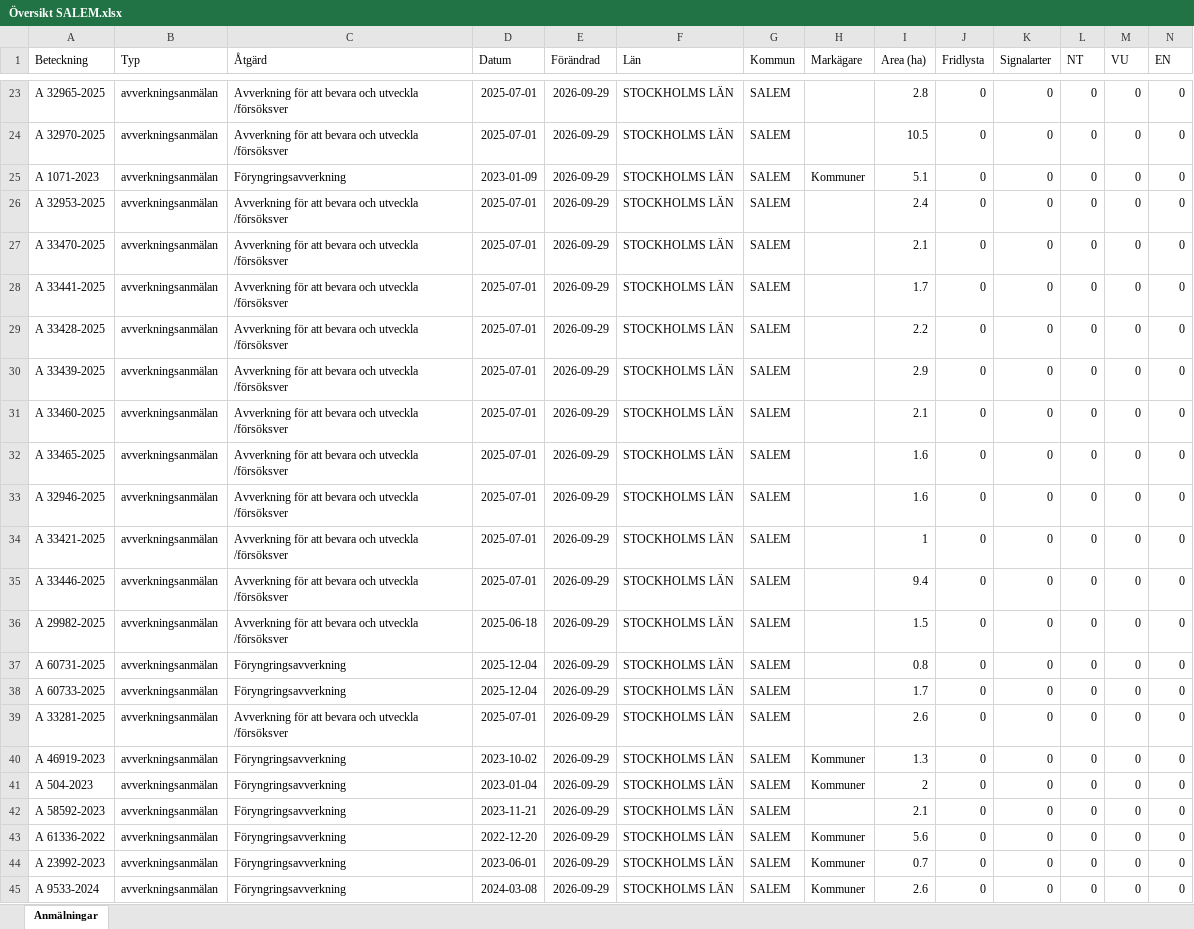
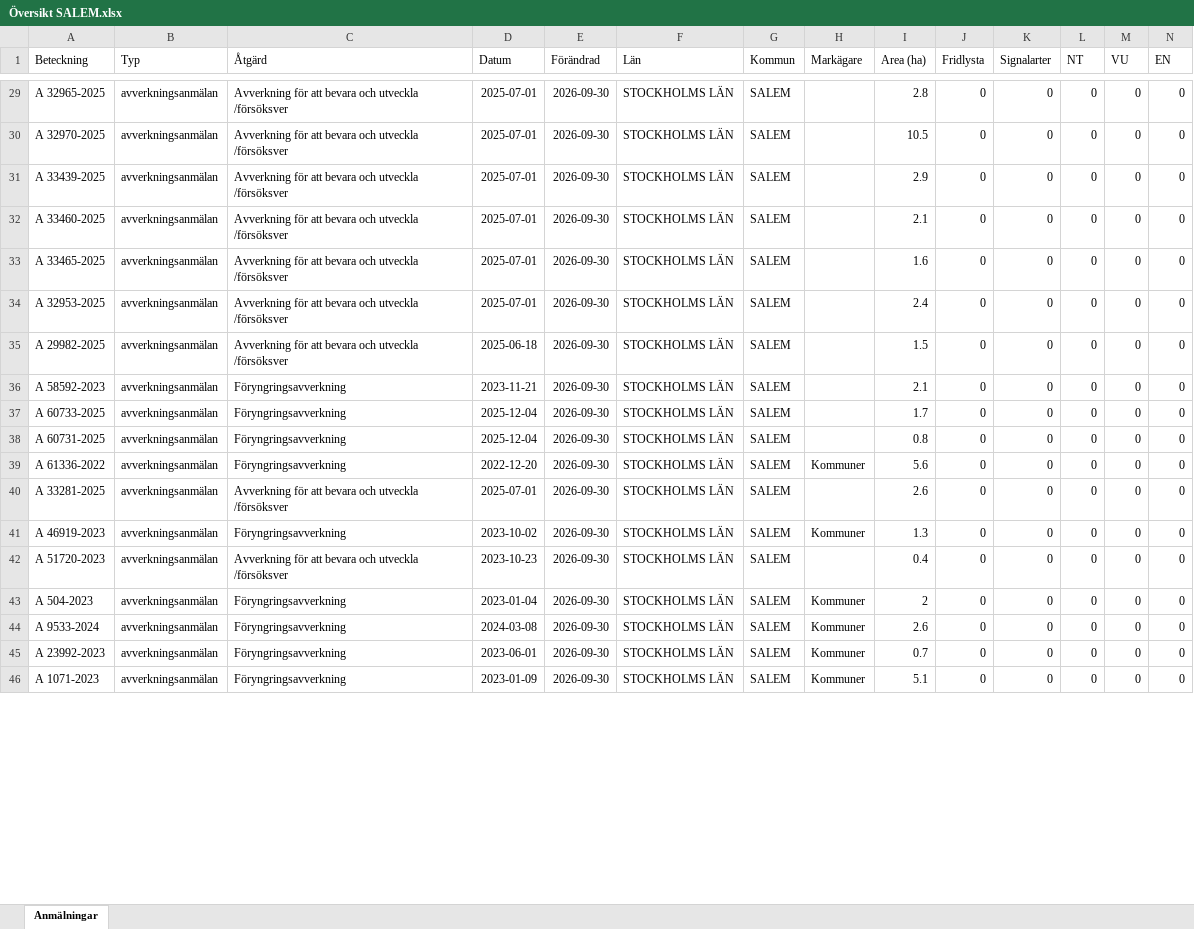
Before and after one commit to klasma/Logging_0128, an Excel workbook: Översikt SALEM.xlsx, sheet Anmälningar, drawn as a sheet; only a part is shown, gaps mark what is left out; values as stored, in another font and other column widths than the file's, no borders; removed rows and columns are numbered as before the commit, all else as after; rows hold the shown columns only; the diff covers the shown part only; the diff names each change by its address in the sheet, - before the commit and + after, or states it on an @@ line.

```diff
--- a/Översikt SALEM.xlsx (sheet Anmälningar)
+++ b/Översikt SALEM.xlsx (sheet Anmälningar)
-E29:E30 (Förändrad): 2026-09-29
+E29:E30 (Förändrad): 2026-09-30
-row 25: A 1071-2023 | avverkningsanmälan | Föryngringsavverkning | 2023-01-09 | 2026-09-29 | STOCKHOLMS LÄN | SALEM | Kommuner | 5.1 | 0 | 0 | 0 | 0 | 0
-row 26: A 32953-2025 | avverkningsanmälan | Avverkning för att bevara och utveckla /försöksver | 2025-07-01 | 2026-09-29 | STOCKHOLMS LÄN | SALEM |  | 2.4 | 0 | 0 | 0 | 0 | 0
-row 27: A 33470-2025 | avverkningsanmälan | Avverkning för att bevara och utveckla /försöksver | 2025-07-01 | 2026-09-29 | STOCKHOLMS LÄN | SALEM |  | 2.1 | 0 | 0 | 0 | 0 | 0
-row 28: A 33441-2025 | avverkningsanmälan | Avverkning för att bevara och utveckla /försöksver | 2025-07-01 | 2026-09-29 | STOCKHOLMS LÄN | SALEM |  | 1.7 | 0 | 0 | 0 | 0 | 0
-row 29: A 33428-2025 | avverkningsanmälan | Avverkning för att bevara och utveckla /försöksver | 2025-07-01 | 2026-09-29 | STOCKHOLMS LÄN | SALEM |  | 2.2 | 0 | 0 | 0 | 0 | 0
-E31:E41 (Förändrad): 2026-09-29
+E31:E41 (Förändrad): 2026-09-30
-A34 (Beteckning): A 32946-2025
+A34 (Beteckning): A 32953-2025
-I34 (Area (ha)): 1.6
+I34 (Area (ha)): 2.4
-A35 (Beteckning): A 33421-2025
+A35 (Beteckning): A 29982-2025
-D35 (Datum): 2025-07-01
+D35 (Datum): 2025-06-18
-I35 (Area (ha)): 1
+I35 (Area (ha)): 1.5
-A36 (Beteckning): A 33446-2025
+A36 (Beteckning): A 58592-2023
-C36:C37 (Åtgärd): Avverkning för att bevara och utveckla /försöksver
+C36:C37 (Åtgärd): Föryngringsavverkning
-D36 (Datum): 2025-07-01
+D36 (Datum): 2023-11-21
-I36 (Area (ha)): 9.4
+I36 (Area (ha)): 2.1
-A37 (Beteckning): A 29982-2025
+A37 (Beteckning): A 60733-2025
-D37 (Datum): 2025-06-18
+D37 (Datum): 2025-12-04
-I37 (Area (ha)): 1.5
+I37 (Area (ha)): 1.7
-A39 (Beteckning): A 60733-2025
+A39 (Beteckning): A 61336-2022
-D39 (Datum): 2025-12-04
+D39 (Datum): 2022-12-20
-H39 (Markägare): (empty)
+H39 (Markägare): Kommuner
-I39 (Area (ha)): 1.7
+I39 (Area (ha)): 5.6
+row 42: A 51720-2023 | avverkningsanmälan | Avverkning för att bevara och utveckla /försöksver | 2023-10-23 | 2026-09-30 | STOCKHOLMS LÄN | SALEM |  | 0.4 | 0 | 0 | 0 | 0 | 0
-E43 (Förändrad): 2026-09-29
+E43 (Förändrad): 2026-09-30
-row 42: A 58592-2023 | avverkningsanmälan | Föryngringsavverkning | 2023-11-21 | 2026-09-29 | STOCKHOLMS LÄN | SALEM |  | 2.1 | 0 | 0 | 0 | 0 | 0
-A44 (Beteckning): A 61336-2022
+A44 (Beteckning): A 9533-2024
-D44 (Datum): 2022-12-20
+D44 (Datum): 2024-03-08
-E44:E46 (Förändrad): 2026-09-29
+E44:E46 (Förändrad): 2026-09-30
-I44 (Area (ha)): 5.6
+I44 (Area (ha)): 2.6
-A46 (Beteckning): A 9533-2024
+A46 (Beteckning): A 1071-2023
-D46 (Datum): 2024-03-08
+D46 (Datum): 2023-01-09
-I46 (Area (ha)): 2.6
+I46 (Area (ha)): 5.1
```
Also changed, not shown: 6 added rows, 1 removed row and 30 edited cells elsewhere in this sheet, artfynd/A 2987-2023 artfynd.xlsx, artfynd/A 2990-2023 artfynd.xlsx, 57 other files.
